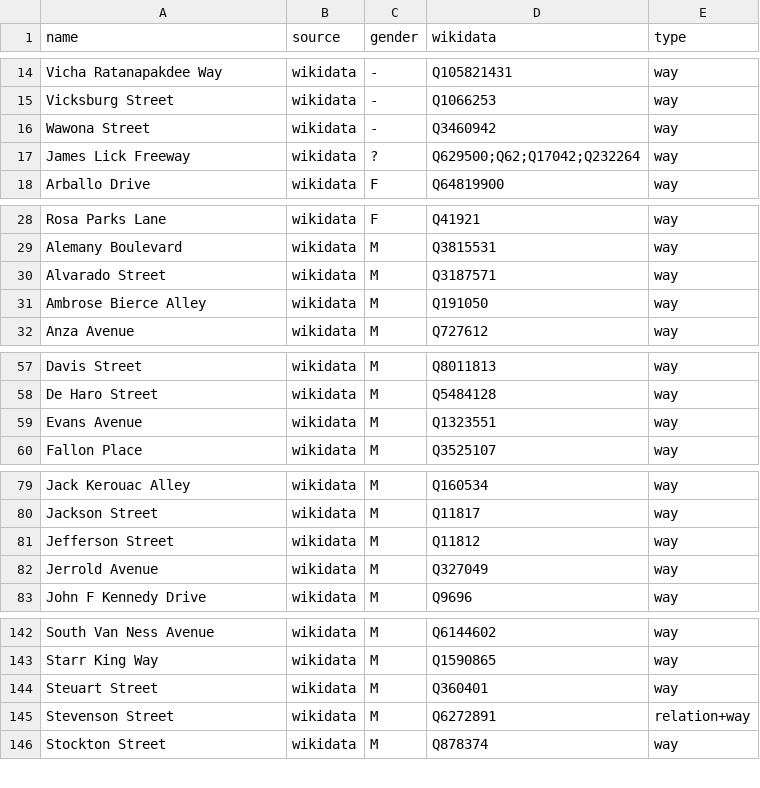
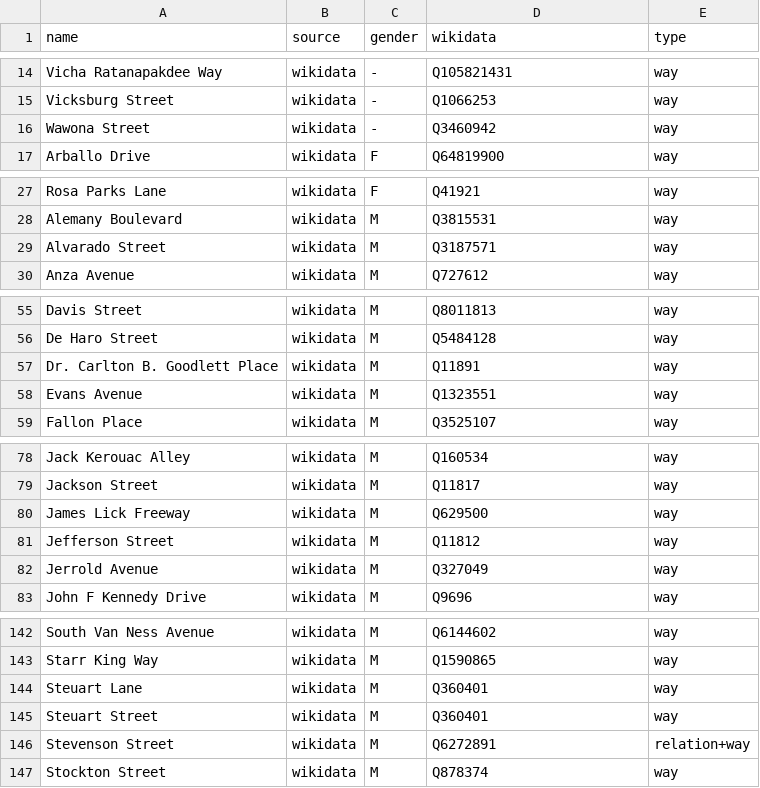
Before and after one commit to EqualStreetNames/equalstreetnames-sanfrancisco, a CSV file: data/gender.csv, drawn as a sheet; only a part is shown, gaps mark what is left out; removed rows and columns are numbered as before the commit, all else as after; the diff names each change by its address in the sheet, - before the commit and + after, or states it on an @@ line.

```diff
--- a/data/gender.csv
+++ b/data/gender.csv
-row 17: James Lick Freeway | wikidata | ? | Q629500;Q62;Q17042;Q232264 | way
-row 31: Ambrose Bierce Alley | wikidata | M | Q191050 | way
+row 57: Dr. Carlton B. Goodlett Place | wikidata | M | Q11891 | way
+row 80: James Lick Freeway | wikidata | M | Q629500 | way
+row 144: Steuart Lane | wikidata | M | Q360401 | way
```
Also changed, not shown: data/other.csv, 3 other files.
